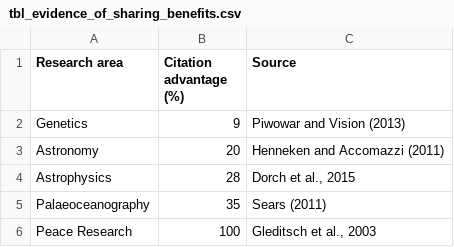
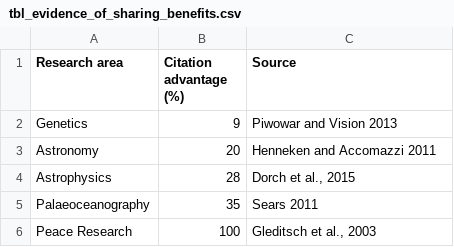
Before and after one commit to benmarwick/datacitation, a CSV file: analysis/figures/tbl_evidence_of_sharing_benefits.csv, drawn as a sheet; the diff names each change by its address in the sheet, - before the commit and + after, or states it on an @@ line.

```diff
--- a/analysis/figures/tbl_evidence_of_sharing_benefits.csv
+++ b/analysis/figures/tbl_evidence_of_sharing_benefits.csv
-C2 (Source): Piwowar and Vision (2013)
+C2 (Source): Piwowar and Vision 2013
-C3 (Source): Henneken and Accomazzi (2011)
+C3 (Source): Henneken and Accomazzi 2011
-C5 (Source): Sears (2011)
+C5 (Source): Sears 2011
```
Also changed, not shown: 9 other files.
